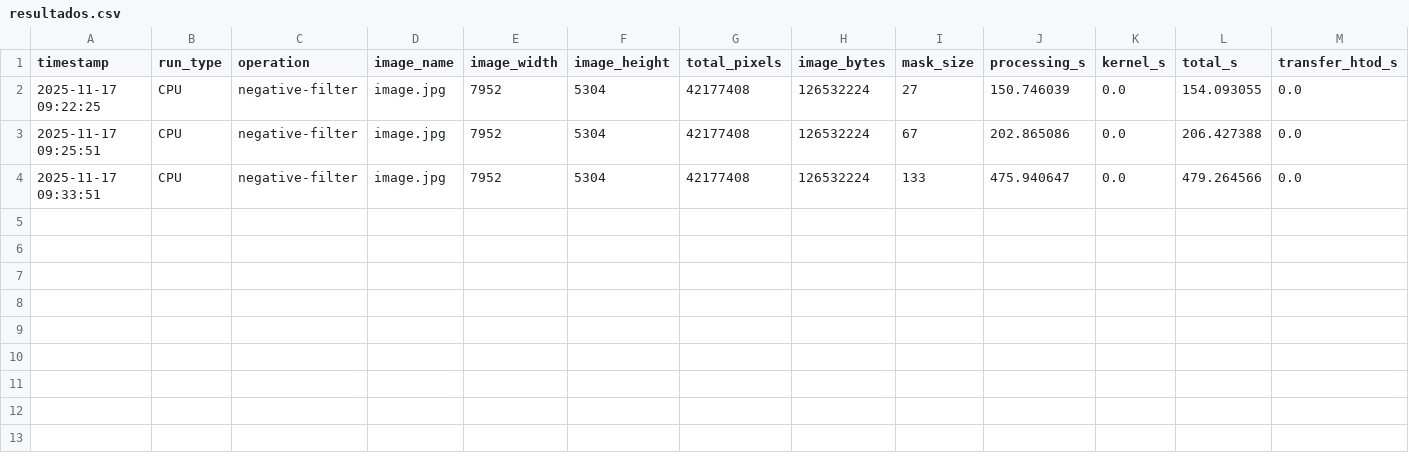
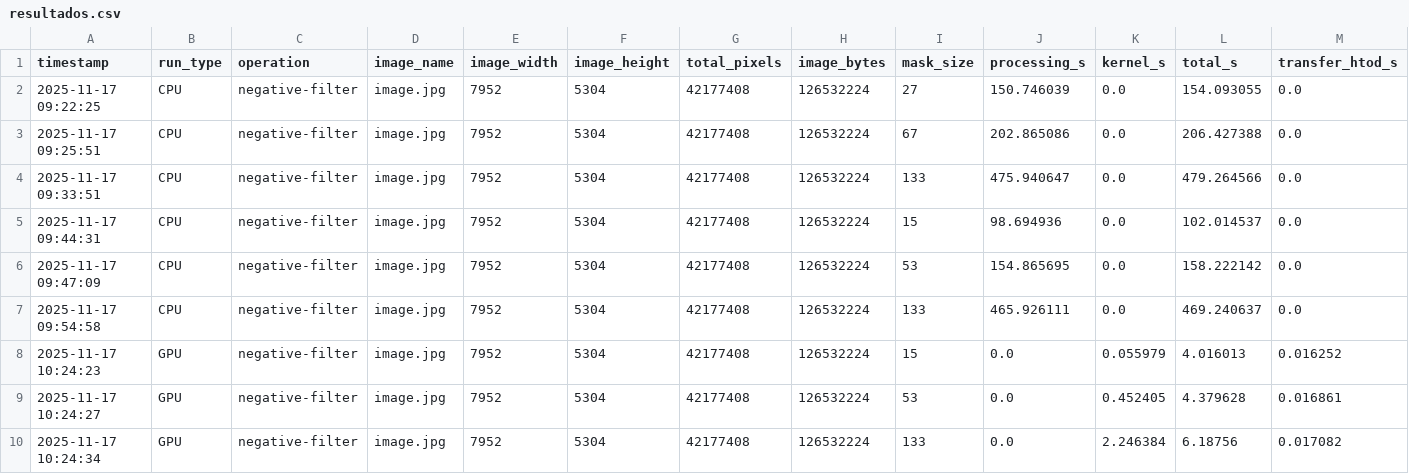
Before and after one commit to Juanja1306/Python-Filters-Cpu-vs-Cuda, a CSV file: Negative/resultados.csv, drawn as a sheet; only a part is shown; rows hold the shown columns only; the diff names each change by its address in the sheet, - before the commit and + after, or states it on an @@ line.

```diff
--- a/Negative/resultados.csv
+++ b/Negative/resultados.csv
+row 5: 2025-11-17 09:44:31 | CPU | negative-filter | image.jpg | 7952 | 5304 | 42177408 | 126532224 | 15 | 98.694936 | 0.0 | 102.014537 | 0.0
+row 6: 2025-11-17 09:47:09 | CPU | negative-filter | image.jpg | 7952 | 5304 | 42177408 | 126532224 | 53 | 154.865695 | 0.0 | 158.222142 | 0.0
+row 7: 2025-11-17 09:54:58 | CPU | negative-filter | image.jpg | 7952 | 5304 | 42177408 | 126532224 | 133 | 465.926111 | 0.0 | 469.240637 | 0.0
+row 8: 2025-11-17 10:24:23 | GPU | negative-filter | image.jpg | 7952 | 5304 | 42177408 | 126532224 | 15 | 0.0 | 0.055979 | 4.016013 | 0.016252
+row 9: 2025-11-17 10:24:27 | GPU | negative-filter | image.jpg | 7952 | 5304 | 42177408 | 126532224 | 53 | 0.0 | 0.452405 | 4.379628 | 0.016861
+row 10: 2025-11-17 10:24:34 | GPU | negative-filter | image.jpg | 7952 | 5304 | 42177408 | 126532224 | 133 | 0.0 | 2.246384 | 6.18756 | 0.017082
```
Also changed, not shown: 9 other files.
